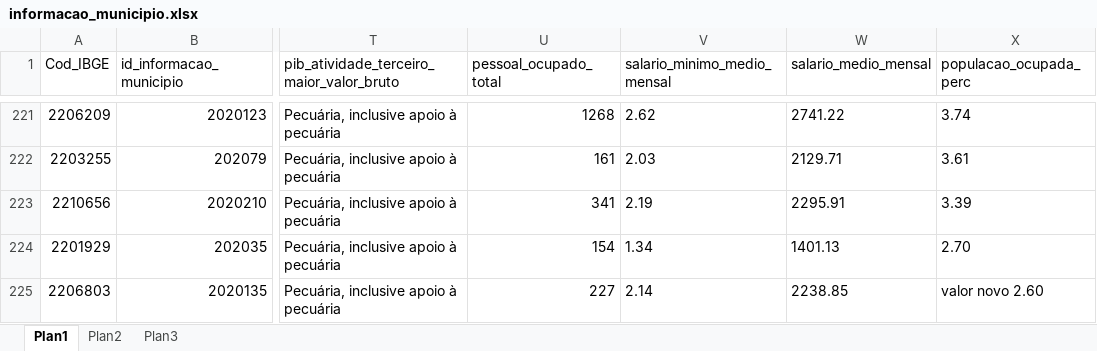
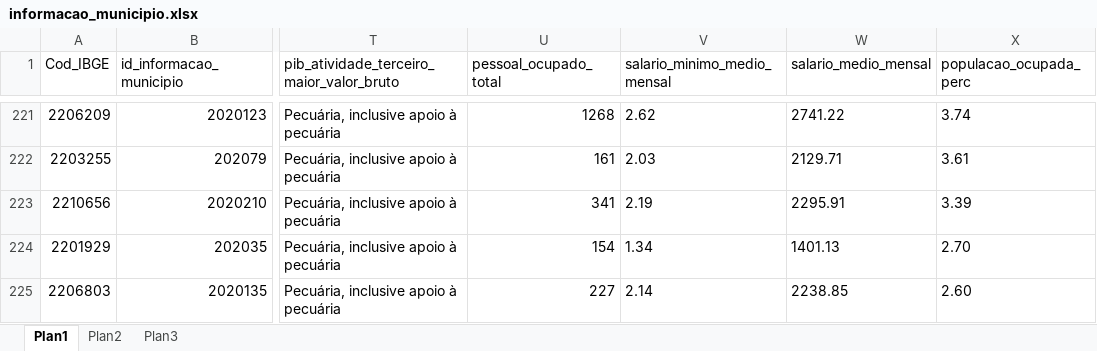
Before and after one commit to DavidMiranda27/excelFiles, an Excel workbook: informacao_municipio.xlsx, sheet Plan1, drawn as a sheet; only a part is shown, gaps mark what is left out; values as stored, in another font and other column widths than the file's, no borders; the diff names each change by its address in the sheet, - before the commit and + after, or states it on an @@ line.

Commit message:
arquivo sem erros

```diff
--- a/informacao_municipio.xlsx (sheet Plan1)
+++ b/informacao_municipio.xlsx (sheet Plan1)
-X225 (populacao_ocupada_perc): valor novo 2.60
+X225 (populacao_ocupada_perc): 2.60
```
